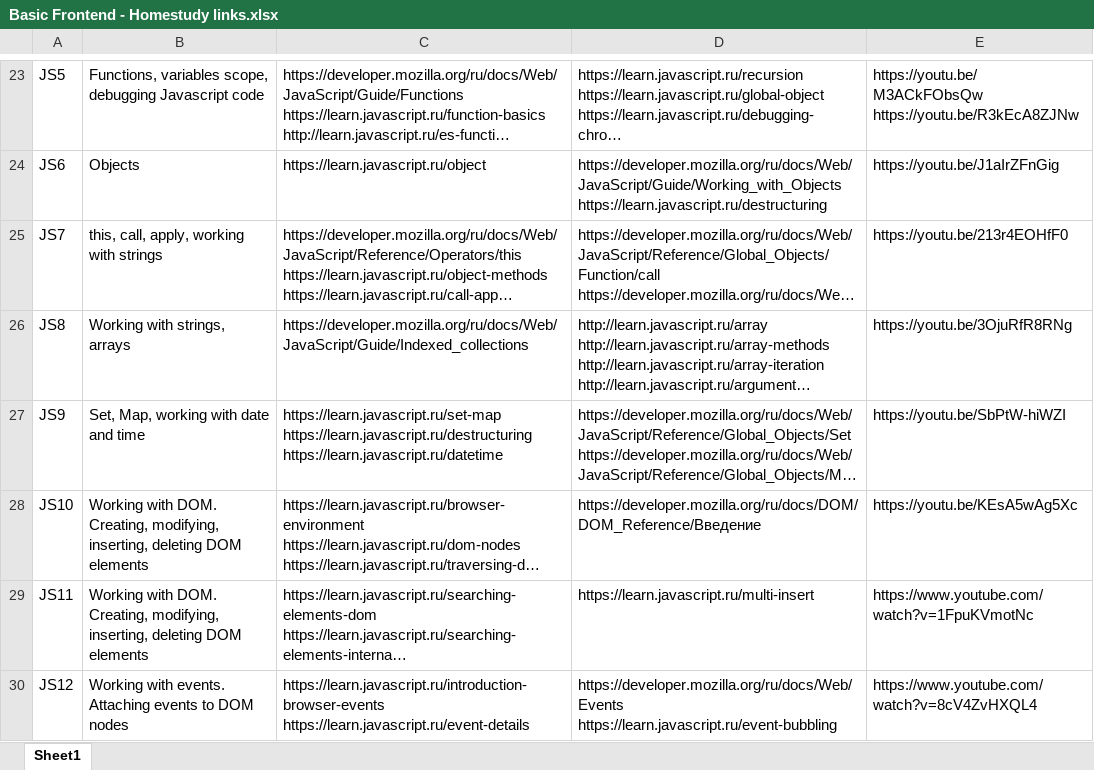
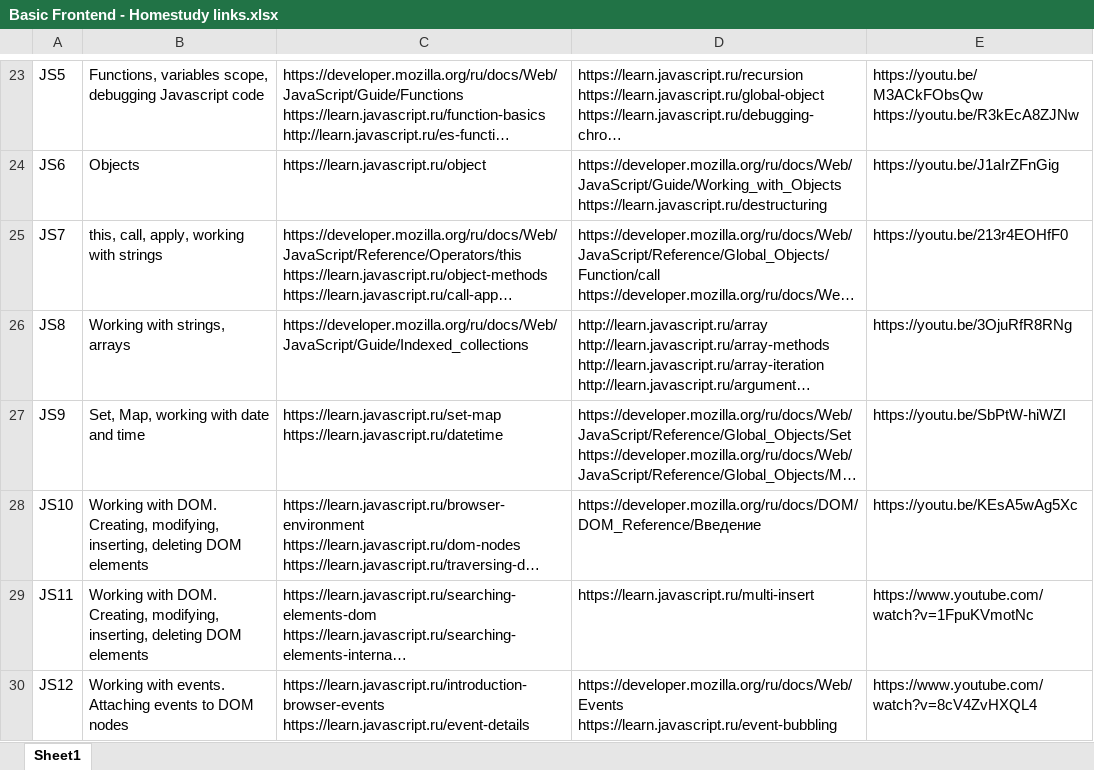
Before and after one commit to anauk/fs6Lesson, an Excel workbook: src/main/frontend/Basic Frontend - Homestudy links.xlsx, sheet Sheet1, drawn as a sheet; only a part is shown, gaps mark what is left out; long unchanged cells end in …; values as stored, in another font and other column widths than the file's, no borders; ↵ is a line break in a cell; the diff names each change by its address in the sheet, - before the commit and + after, or states it on an @@ line.

Commit message:
Revert

```diff
--- a/src/main/frontend/Basic Frontend - Homestudy links.xlsx (sheet Sheet1)
+++ b/src/main/frontend/Basic Frontend - Homestudy links.xlsx (sheet Sheet1)
-C27: https://learn.javascript.ru/set-map ↵ https://learn.javascript.ru/destructuring ↵ https://learn.javascript.ru/datetime
+C27: https://learn.javascript.ru/set-map ↵ https://learn.javascript.ru/datetime
```
